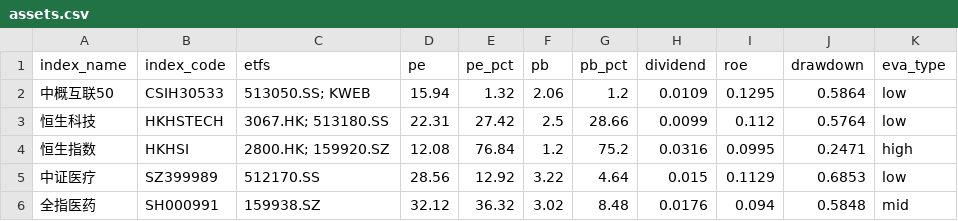
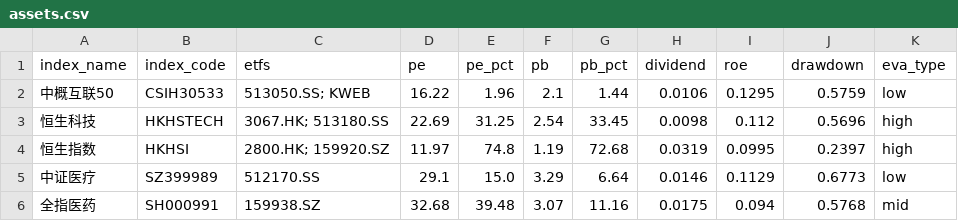
Before and after one commit to bryanzhang1024/etf-dashboard-auto, a CSV file: docs/assets.csv, drawn as a sheet; only a part is shown; the diff covers the shown part only.

```diff
--- a/docs/assets.csv
+++ b/docs/assets.csv
@@ -1,6 +1,6 @@
 index_name,index_code,etfs,pe,pe_pct,pb,pb_pct,dividend,roe,drawdown,eva_type
-中概互联50,CSIH30533,513050.SS; KWEB,15.94,1.32,2.06,1.2,0.0109,0.1295,0.5864,low
-恒生科技,HKHSTECH,3067.HK; 513180.SS,22.31,27.42,2.5,28.66,0.0099,0.112,0.5764,low
-恒生指数,HKHSI,2800.HK; 159920.SZ,12.08,76.84,1.2,75.2,0.0316,0.0995,0.2471,high
-中证医疗,SZ399989,512170.SS,28.56,12.92,3.22,4.64,0.015,0.1129,0.6853,low
-全指医药,SH000991,159938.SZ,32.12,36.32,3.02,8.48,0.0176,0.094,0.5848,mid
+中概互联50,CSIH30533,513050.SS; KWEB,16.22,1.96,2.1,1.44,0.0106,0.1295,0.5759,low
+恒生科技,HKHSTECH,3067.HK; 513180.SS,22.69,31.25,2.54,33.45,0.0098,0.112,0.5696,high
+恒生指数,HKHSI,2800.HK; 159920.SZ,11.97,74.8,1.19,72.68,0.0319,0.0995,0.2397,high
+中证医疗,SZ399989,512170.SS,29.1,15.0,3.29,6.64,0.0146,0.1129,0.6773,low
+全指医药,SH000991,159938.SZ,32.68,39.48,3.07,11.16,0.0175,0.094,0.5768,mid
```
Also changed, not shown: 86 edited cells elsewhere in this file.
